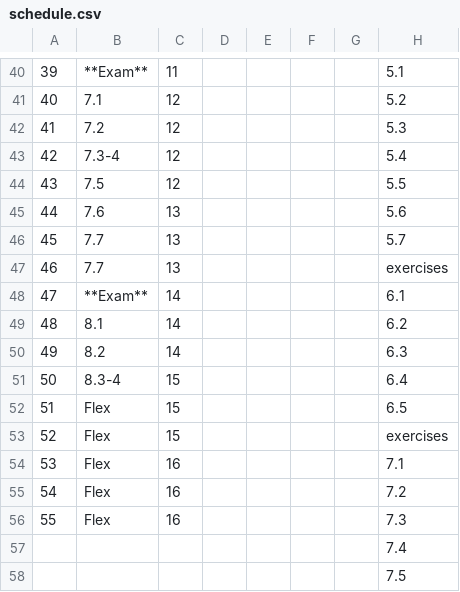
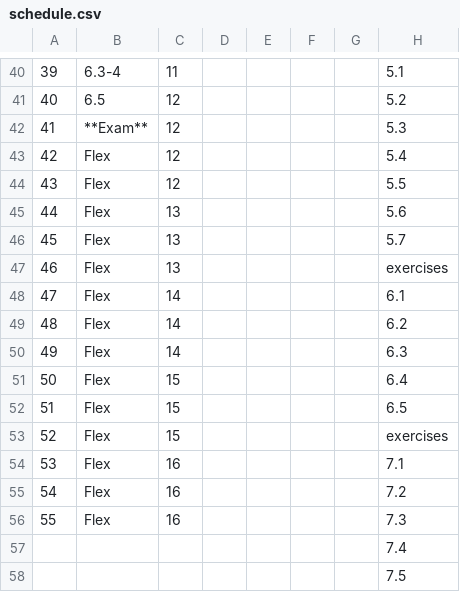
Before and after one commit to aylvisaker/MC-MATH301-SP17, a CSV file: _drafts/schedule.csv, drawn as a sheet; only a part is shown, gaps mark what is left out; the diff covers the shown part only; the diff names each change by its address in the sheet, - before the commit and + after, or states it on an @@ line.

Commit message:
updated schedule

```diff
--- a/_drafts/schedule.csv
+++ b/_drafts/schedule.csv
-B40: **Exam**
+B40: 6.3-4
-B41: 7.1
+B41: 6.5
-B42: 7.2
+B42: **Exam**
-B43: 7.3-4
+B43: Flex
-B44: 7.5
+B44: Flex
-B45: 7.6
+B45: Flex
-B46:B47: 7.7
+B46:B47: Flex
-B48: **Exam**
+B48: Flex
-B49: 8.1
+B49: Flex
-B50: 8.2
+B50: Flex
-B51: 8.3-4
+B51: Flex
```
Also changed, not shown: 28 edited cells elsewhere in this file, 1 other file.
